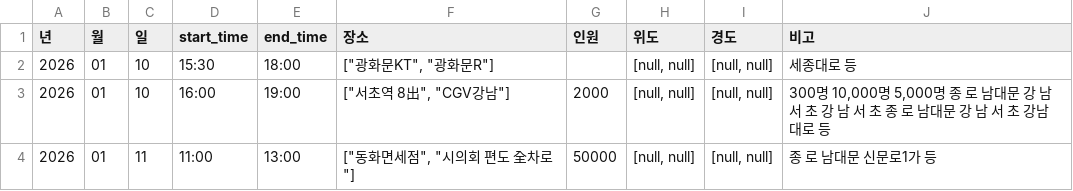
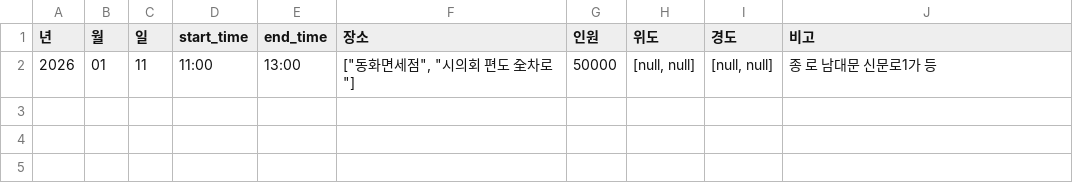
Before and after one commit to MinhaKim02/protest-crawling-database, a CSV file: data/집회정보_통합_종로.csv, drawn as a sheet.

```diff
--- a/data/집회정보_통합_종로.csv
+++ b/data/집회정보_통합_종로.csv
@@ -1,4 +1,2 @@
 년,월,일,start_time,end_time,장소,인원,위도,경도,비고
-2026,01,10,15:30,18:00,"[""광화문KT"", ""광화문R""]",,"[null, null]","[null, null]",세종대로 등
-2026,01,10,16:00,19:00,"[""서초역 8出"", ""CGV강남""]",2000,"[null, null]","[null, null]","300명 10,000명 5,000명 종 로 남대문 강 남 서 초 강 남 서 초 종 로 남대문 강 남 서 초 강남대로 등"
 2026,01,11,11:00,13:00,"[""동화면세점"", ""시의회 편도 全차로""]",50000,"[null, null]","[null, null]",종 로 남대문 신문로1가 등
```
Also changed, not shown: data/집회정보_통합.csv.
